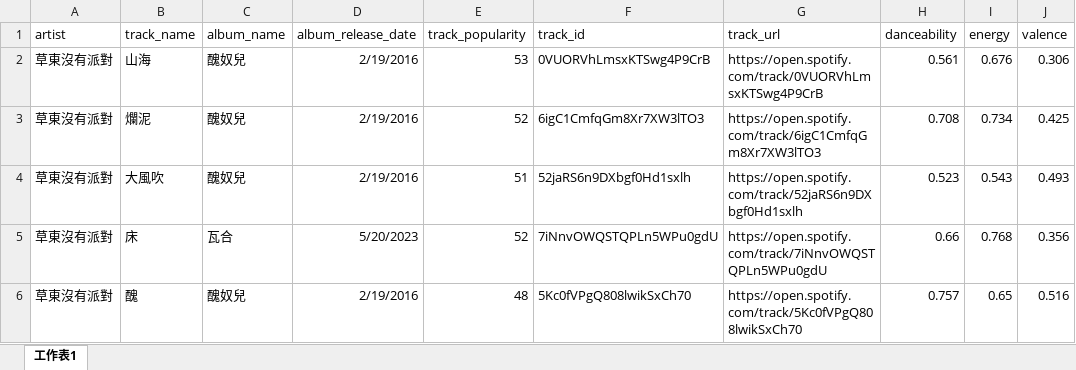
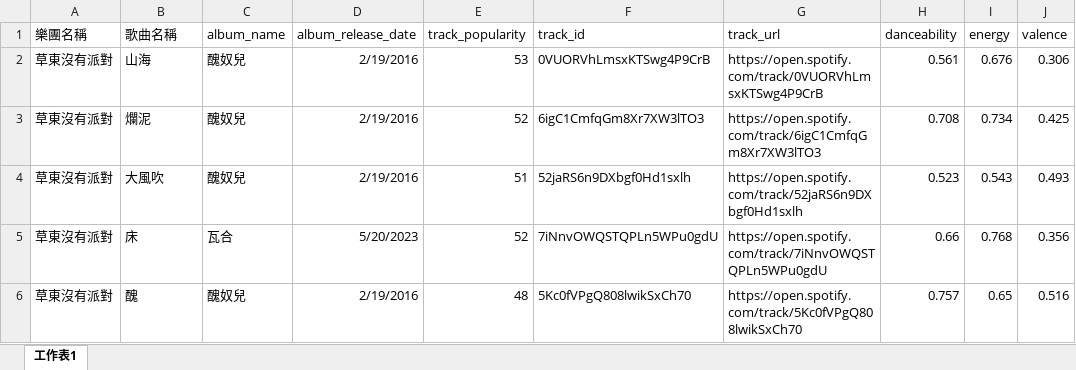
Before and after one commit to chen1bear/Hearo, an Excel workbook: 台灣樂團資料.xlsx, sheet 工作表1, drawn as a sheet; only a part is shown; values as stored, in another font and other column widths than the file's, no borders; the diff names each change by its address in the sheet, - before the commit and + after, or states it on an @@ line.

Commit message:
Add files via upload

```diff
--- a/台灣樂團資料.xlsx (sheet 工作表1)
+++ b/台灣樂團資料.xlsx (sheet 工作表1)
-A1: artist
+A1: 樂團名稱
-B1: track_name
+B1: 歌曲名稱
```
